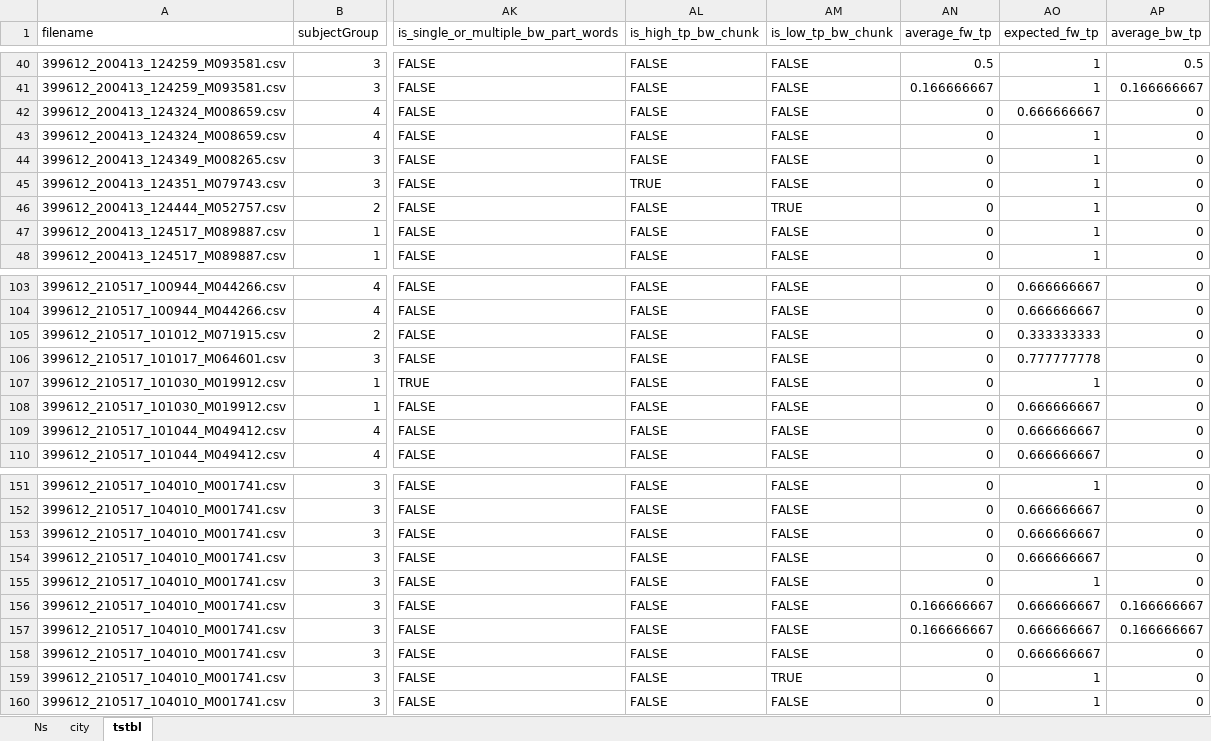
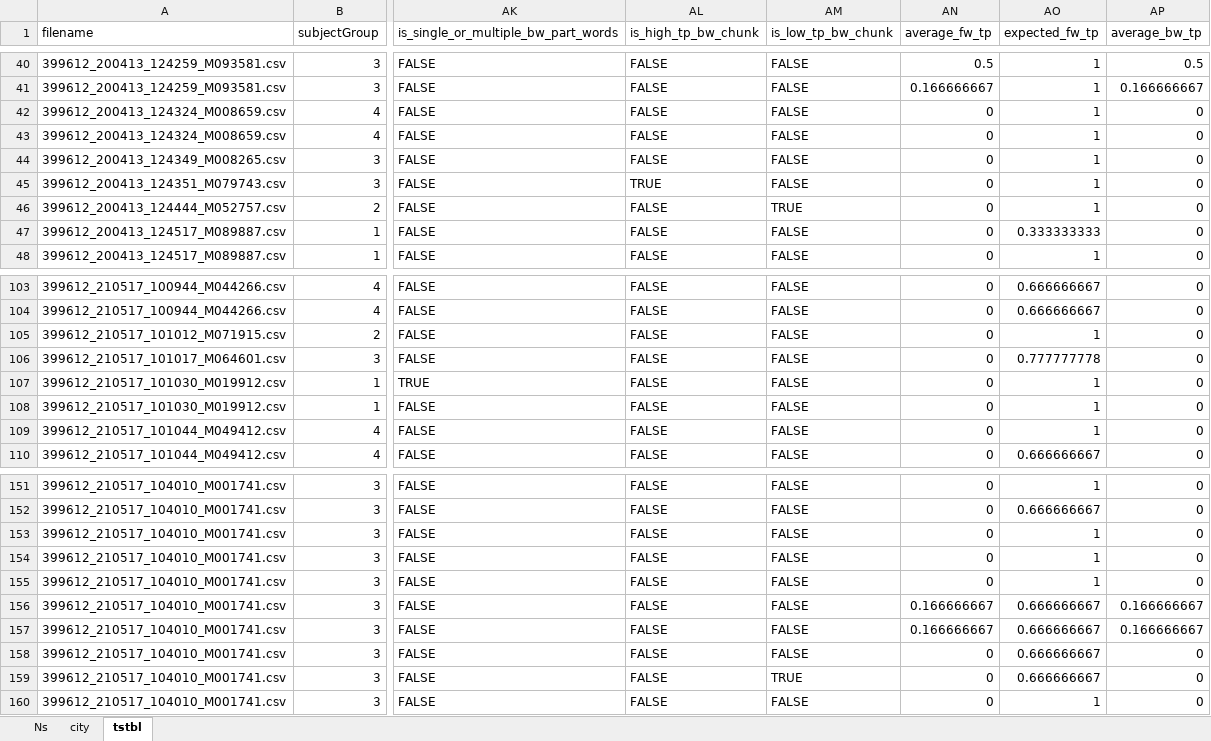
Before and after one commit to aendress/segmenation_recall, an Excel workbook: results/output/segmentation_recall_unattested.xlsx, sheet tstbl, drawn as a sheet; only a part is shown, gaps mark what is left out; values as stored, in another font and other column widths than the file's, no borders; the diff covers the shown part only; the diff names each change by its address in the sheet, - before the commit and + after, or states it on an @@ line.

```diff
--- a/results/output/segmentation_recall_unattested.xlsx (sheet tstbl)
+++ b/results/output/segmentation_recall_unattested.xlsx (sheet tstbl)
-AO42 (expected_fw_tp): 0.666666667
+AO42 (expected_fw_tp): 1
-AO47 (expected_fw_tp): 1
+AO47 (expected_fw_tp): 0.333333333
-AO105 (expected_fw_tp): 0.333333333
+AO105 (expected_fw_tp): 1
-AO108:AO109 (expected_fw_tp): 0.666666667
+AO108:AO109 (expected_fw_tp): 1
-AO153:AO154 (expected_fw_tp): 0.666666667
+AO153:AO154 (expected_fw_tp): 1
-AO159 (expected_fw_tp): 1
+AO159 (expected_fw_tp): 0.666666667
```
Also changed, not shown: 10 edited cells elsewhere in this sheet, sheet city, results/output/recall.city.populated.xlsx, results/output/recall.tstbl.populated.xlsx, 11 other files.
